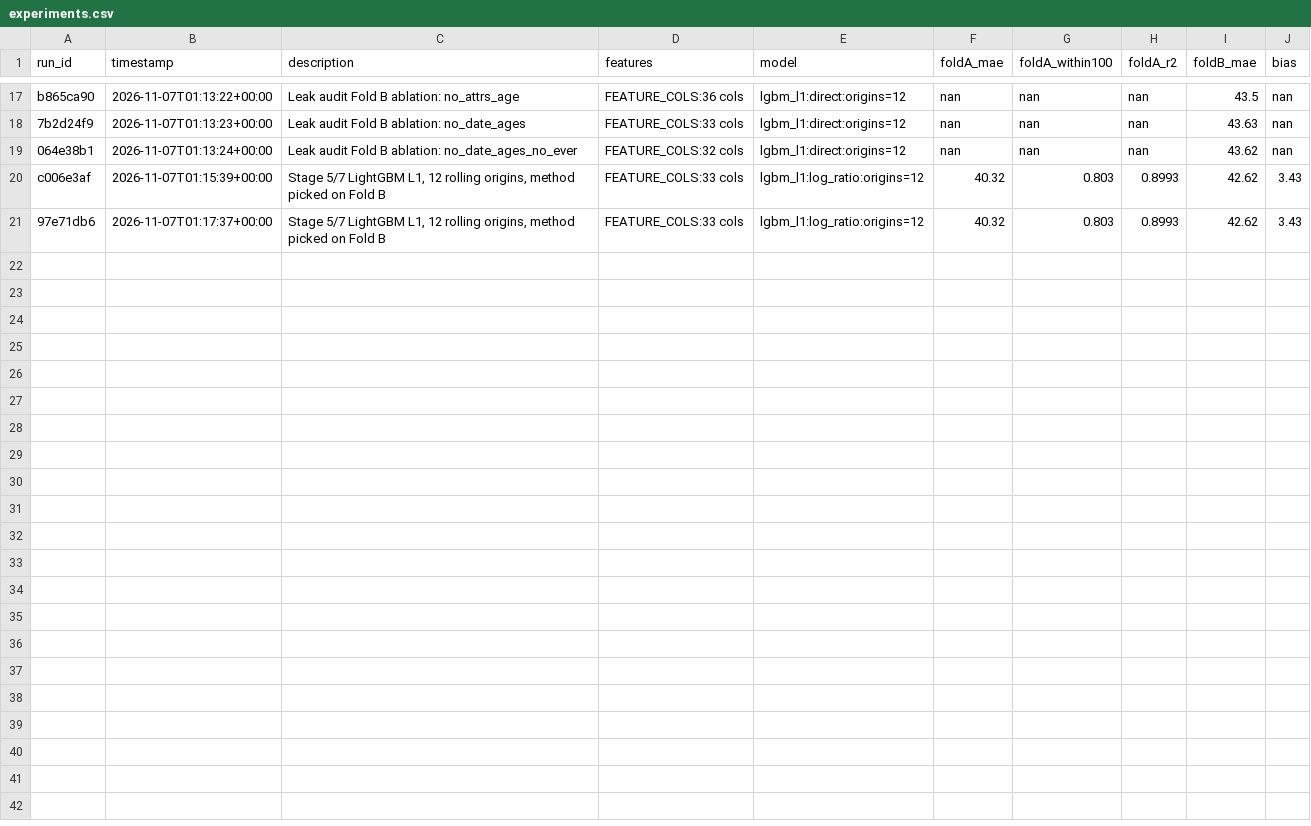
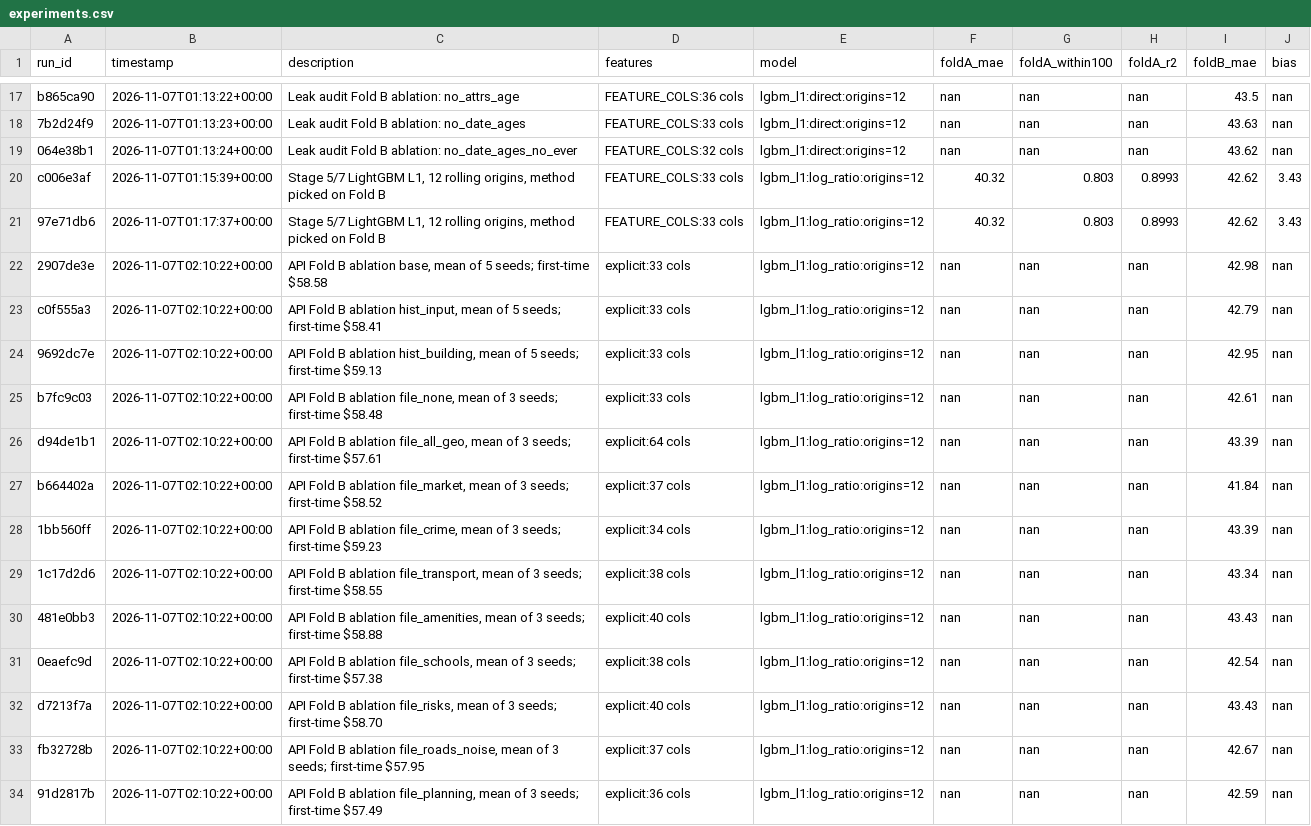
Before and after one commit to somerandomguy-coder/Predict-flat-price, a CSV file: experiments.csv, drawn as a sheet; only a part is shown, gaps mark what is left out; the diff names each change by its address in the sheet, - before the commit and + after, or states it on an @@ line.

```diff
--- a/experiments.csv
+++ b/experiments.csv
+row 22: 2907de3e | 2026-11-07T02:10:22+00:00 | API Fold B ablation base, mean of 5 seeds; first-time $58.58 | explicit:33 cols | lgbm_l1:log_ratio:origins=12 | nan | nan | nan | 42.98 | nan
+row 23: c0f555a3 | 2026-11-07T02:10:22+00:00 | API Fold B ablation hist_input, mean of 5 seeds; first-time $58.41 | explicit:33 cols | lgbm_l1:log_ratio:origins=12 | nan | nan | nan | 42.79 | nan
+row 24: 9692dc7e | 2026-11-07T02:10:22+00:00 | API Fold B ablation hist_building, mean of 5 seeds; first-time $59.13 | explicit:33 cols | lgbm_l1:log_ratio:origins=12 | nan | nan | nan | 42.95 | nan
+row 25: b7fc9c03 | 2026-11-07T02:10:22+00:00 | API Fold B ablation file_none, mean of 3 seeds; first-time $58.48 | explicit:33 cols | lgbm_l1:log_ratio:origins=12 | nan | nan | nan | 42.61 | nan
+row 26: d94de1b1 | 2026-11-07T02:10:22+00:00 | API Fold B ablation file_all_geo, mean of 3 seeds; first-time $57.61 | explicit:64 cols | lgbm_l1:log_ratio:origins=12 | nan | nan | nan | 43.39 | nan
+row 27: b664402a | 2026-11-07T02:10:22+00:00 | API Fold B ablation file_market, mean of 3 seeds; first-time $58.52 | explicit:37 cols | lgbm_l1:log_ratio:origins=12 | nan | nan | nan | 41.84 | nan
+row 28: 1bb560ff | 2026-11-07T02:10:22+00:00 | API Fold B ablation file_crime, mean of 3 seeds; first-time $59.23 | explicit:34 cols | lgbm_l1:log_ratio:origins=12 | nan | nan | nan | 43.39 | nan
+row 29: 1c17d2d6 | 2026-11-07T02:10:22+00:00 | API Fold B ablation file_transport, mean of 3 seeds; first-time $58.55 | explicit:38 cols | lgbm_l1:log_ratio:origins=12 | nan | nan | nan | 43.34 | nan
+row 30: 481e0bb3 | 2026-11-07T02:10:22+00:00 | API Fold B ablation file_amenities, mean of 3 seeds; first-time $58.88 | explicit:40 cols | lgbm_l1:log_ratio:origins=12 | nan | nan | nan | 43.43 | nan
+row 31: 0eaefc9d | 2026-11-07T02:10:22+00:00 | API Fold B ablation file_schools, mean of 3 seeds; first-time $57.38 | explicit:38 cols | lgbm_l1:log_ratio:origins=12 | nan | nan | nan | 42.54 | nan
+row 32: d7213f7a | 2026-11-07T02:10:22+00:00 | API Fold B ablation file_risks, mean of 3 seeds; first-time $58.70 | explicit:40 cols | lgbm_l1:log_ratio:origins=12 | nan | nan | nan | 43.43 | nan
+row 33: fb32728b | 2026-11-07T02:10:22+00:00 | API Fold B ablation file_roads_noise, mean of 3 seeds; first-time $57.95 | explicit:37 cols | lgbm_l1:log_ratio:origins=12 | nan | nan | nan | 42.67 | nan
+row 34: 91d2817b | 2026-11-07T02:10:22+00:00 | API Fold B ablation file_planning, mean of 3 seeds; first-time $57.49 | explicit:36 cols | lgbm_l1:log_ratio:origins=12 | nan | nan | nan | 42.59 | nan
```
Also changed, not shown: 5 other files.
